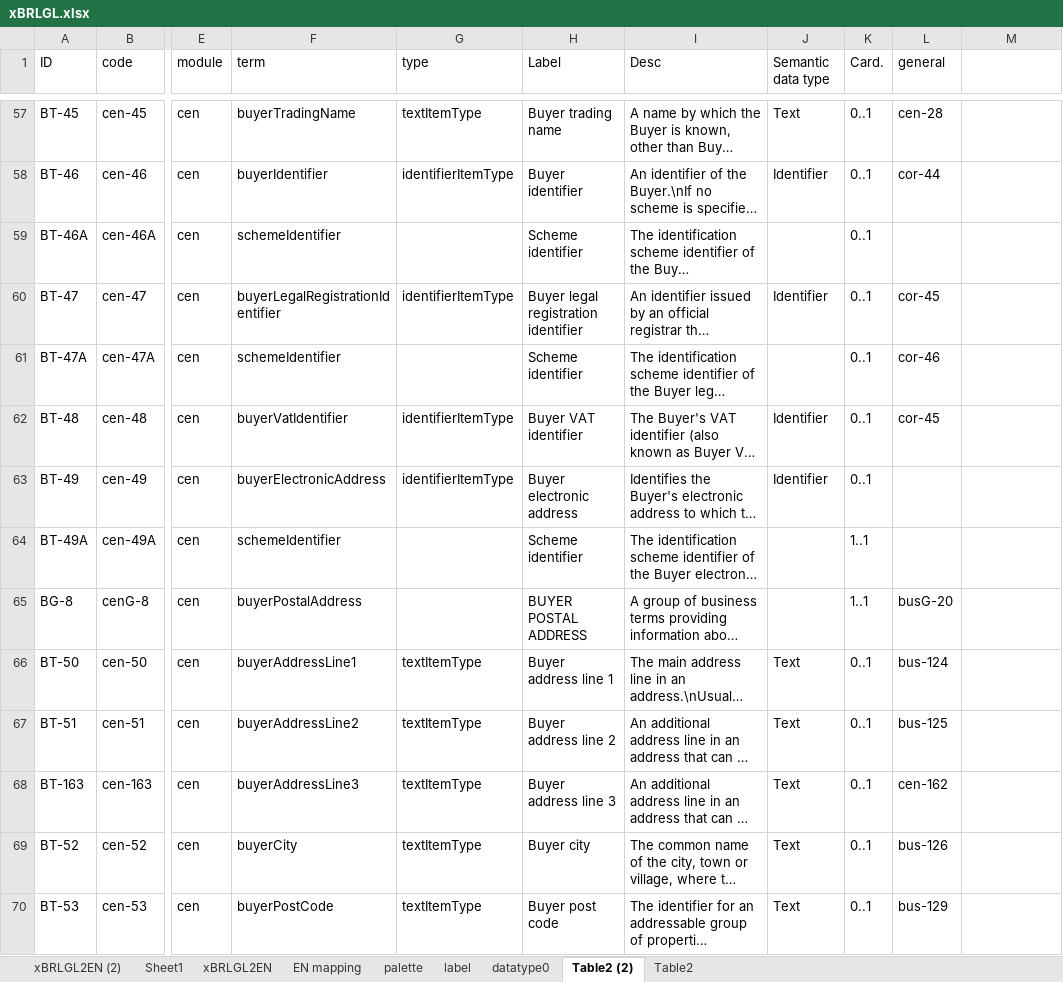
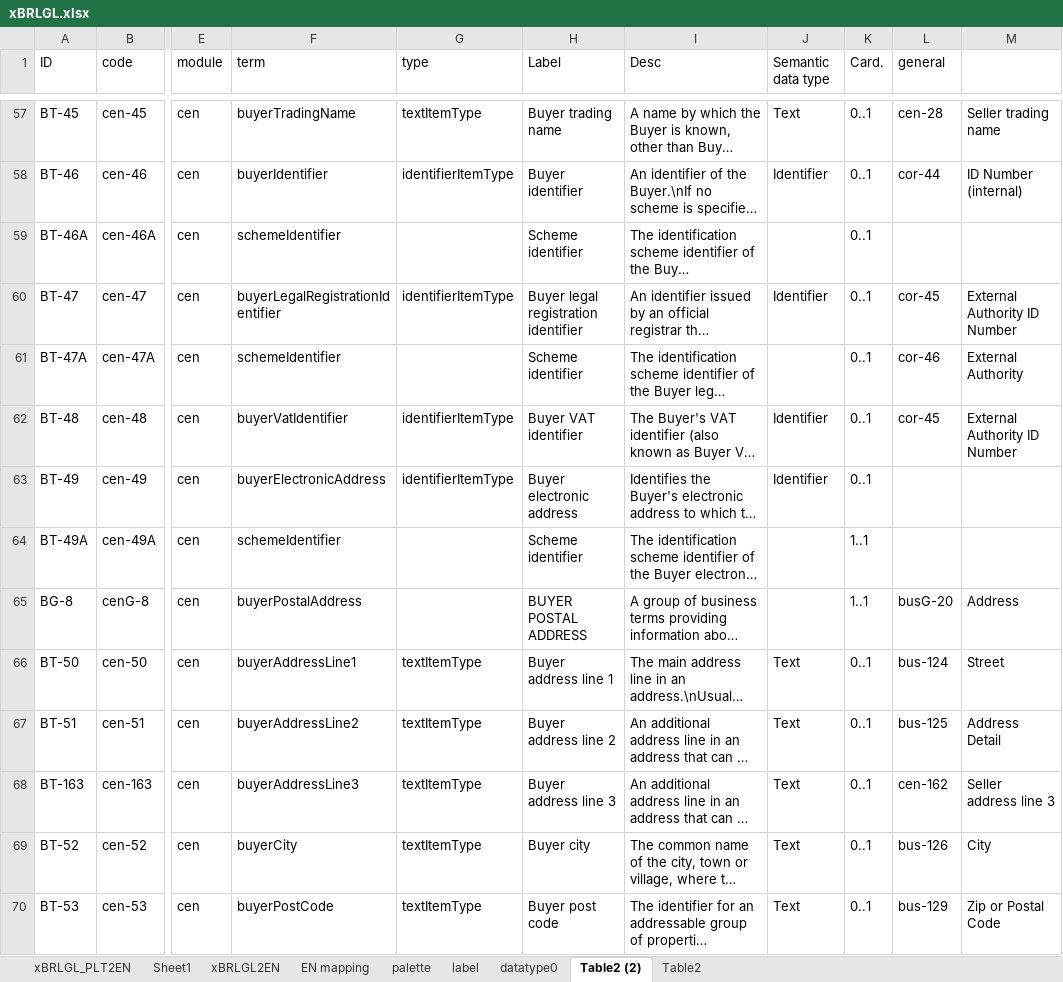
Before and after one commit to pontsoleil/EIPA, an Excel workbook: データ検証/EIPA/xBRL/xBRLGL.xlsx, sheet Table2 (2), drawn as a sheet; only a part is shown, gaps mark what is left out; long unchanged cells end in …; values as stored, in another font and other column widths than the file's, no borders; the diff covers the shown part only; the diff names each change by its address in the sheet, - before the commit and + after, or states it on an @@ line.

```diff
--- a/データ検証/EIPA/xBRL/xBRLGL.xlsx (sheet Table2 (2))
+++ b/データ検証/EIPA/xBRL/xBRLGL.xlsx (sheet Table2 (2))
-sheet tab: xBRLGL2EN (2)
+sheet tab: xBRLGL_PLT2EN
-M57: (empty)
+M57: Seller trading name
-M58: (empty)
+M58: ID Number (internal)
-M60: (empty)
+M60: External Authority ID Number
-M61: (empty)
+M61: External Authority
-M62: (empty)
+M62: External Authority ID Number
-M65: (empty)
+M65: Address
-M66: (empty)
+M66: Street
-M67: (empty)
+M67: Address Detail
-M68: (empty)
+M68: Seller address line 3
-M69: (empty)
+M69: City
-M70: (empty)
+M70: Zip or Postal Code
```
Also changed, not shown: 79 edited cells elsewhere in this sheet, sheet xBRLGL_PLT2EN, formulas that keep their value, 7 other files.
